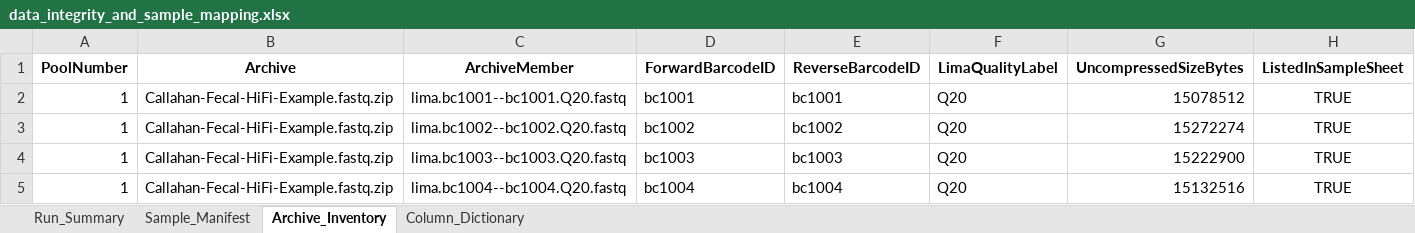
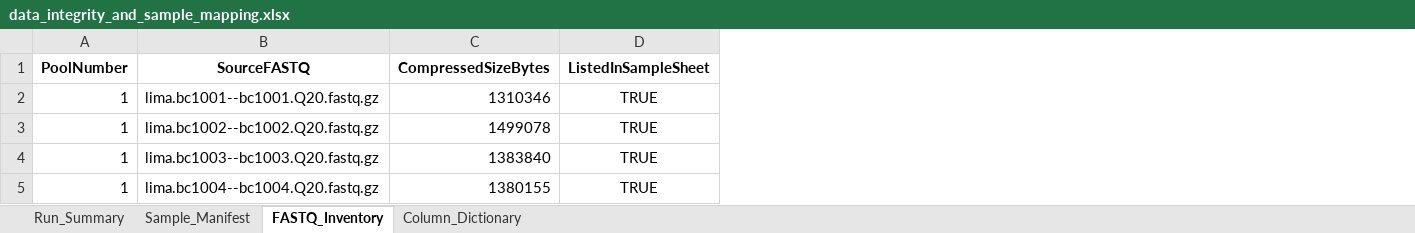
Before and after one commit to changlabs/DADA2_16S_PacBio_HiFi_Workflow, an Excel workbook: example/reference_results/1_data_integrity_and_sample_mapping/data_integrity_and_sample_mapping.xlsx, sheet FASTQ_Inventory, drawn as a sheet; values as stored, in another font and other column widths than the file's, no borders; table styles not drawn; removed rows and columns are numbered as before the commit, all else as after; the diff names each change by its address in the sheet, - before the commit and + after, or states it on an @@ line.

Commit message:
Support sample-sheet barcode matching and compressed workflow exports

```diff
--- a/example/reference_results/1_data_integrity_and_sample_mapping/data_integrity_and_sample_mapping.xlsx (sheet FASTQ_Inventory)
+++ b/example/reference_results/1_data_integrity_and_sample_mapping/data_integrity_and_sample_mapping.xlsx (sheet FASTQ_Inventory)
-sheet tab: Archive_Inventory
+sheet tab: FASTQ_Inventory
-column B (Archive), rows 2-5: all Callahan-Fecal-HiFi-Example.fastq.zip
-column C (ArchiveMember), rows 2-5: lima.bc1001--bc1001.Q20.fastq | lima.bc1002--bc1002.Q20.fastq | lima.bc1003--bc1003.Q20.fastq | lima.bc1004--bc1004.Q20.fastq
-column D (ForwardBarcodeID), rows 2-5: bc1001 | bc1002 | bc1003 | bc1004
-column E (ReverseBarcodeID), rows 2-5: bc1001 | bc1002 | bc1003 | bc1004
-column F (LimaQualityLabel), rows 2-5: all Q20
-column G (UncompressedSizeBytes), rows 2-5: 15078512 | 15272274 | 15222900 | 15132516
+column B (SourceFASTQ), rows 2-5: lima.bc1001--bc1001.Q20.fastq.gz | lima.bc1002--bc1002.Q20.fastq.gz | lima.bc1003--bc1003.Q20.fastq.gz | lima.bc1004--bc1004.Q20.fastq.gz
+column C (CompressedSizeBytes), rows 2-5: 1310346 | 1499078 | 1383840 | 1380155
```
Also changed, not shown: sheet Column_Dictionary, sheet Sample_Manifest, sheet Run_Summary, example/reference_results/3_primer_trimming/primer_trimming_summary.xlsx, 37 other files.
